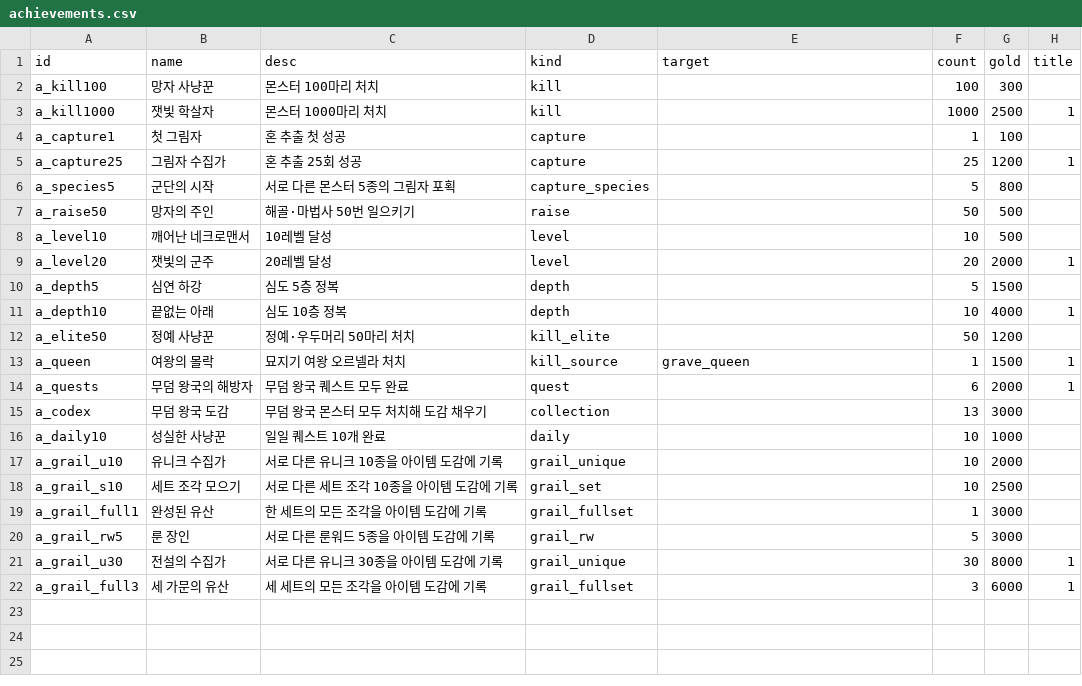
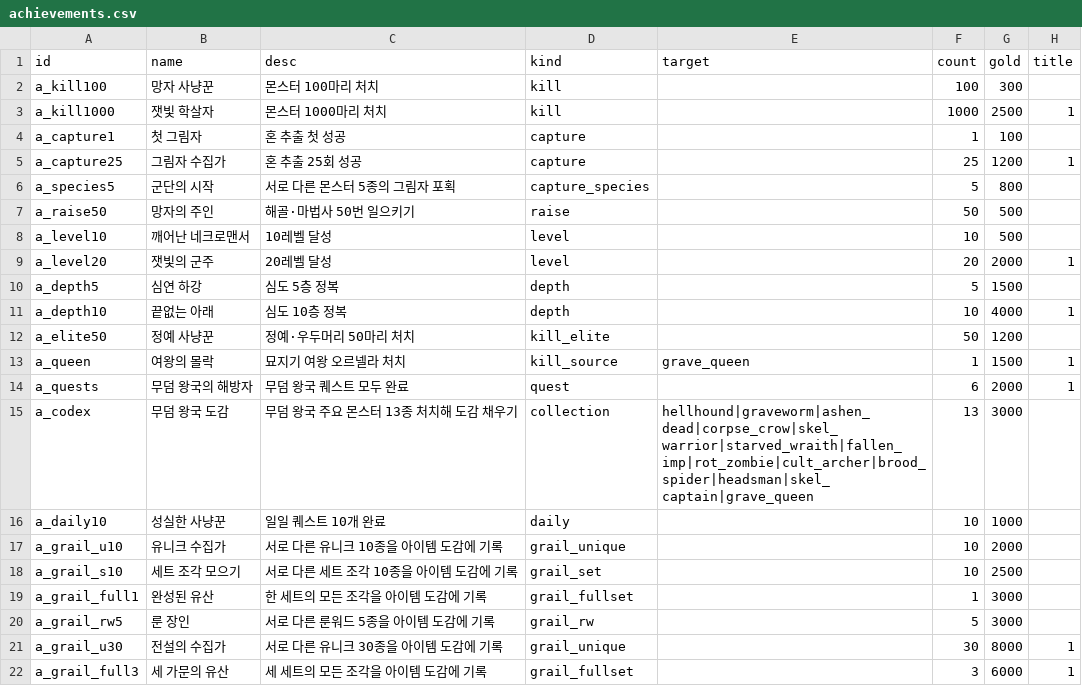
Before and after one commit to mogoshop/catch-and-keep, a CSV file: data/achievements.csv, drawn as a sheet.

```diff
--- a/data/achievements.csv
+++ b/data/achievements.csv
@@ -14,3 +14,3 @@ a_queen,여왕의 몰락,묘지기 여왕 오르넬라 처치,kill_source,grave_
 a_quests,무덤 왕국의 해방자,무덤 왕국 퀘스트 모두 완료,quest,,6,2000,1
-a_codex,무덤 왕국 도감,무덤 왕국 몬스터 모두 처치해 도감 채우기,collection,,13,3000,
+a_codex,무덤 왕국 도감,무덤 왕국 주요 몬스터 13종 처치해 도감 채우기,collection,hellhound|graveworm|ashen_dead|corpse_crow|skel_warrior|starved_wraith|fallen_imp|rot_zombie|cult_archer|brood_spider|headsman|skel_captain|grave_queen,13,3000,
 a_daily10,성실한 사냥꾼,일일 퀘스트 10개 완료,daily,,10,1000,
```
Also changed, not shown: 4 other files.
